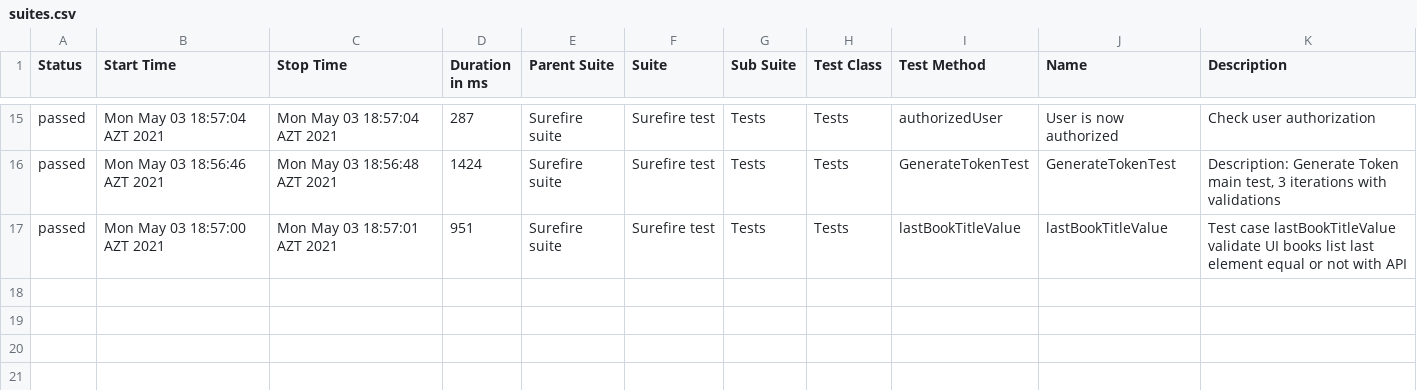
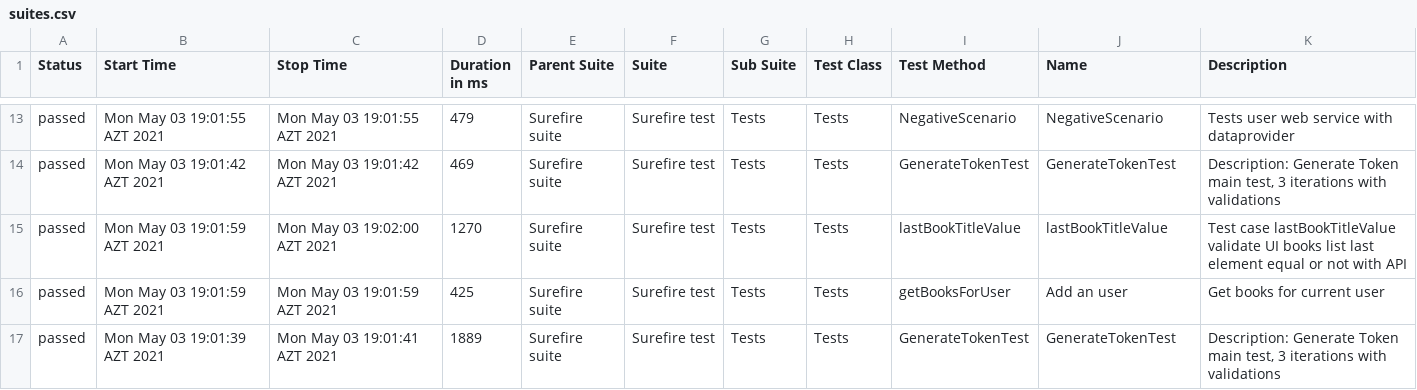
Before and after one commit to MonolithOfficial/allure-report-final, a CSV file: allure-report/data/suites.csv, drawn as a sheet; only a part is shown, gaps mark what is left out; the diff covers the shown part only.

```diff
--- a/allure-report/data/suites.csv
+++ b/allure-report/data/suites.csv
@@ -15,3 +13,5 @@
-"passed","Mon May 03 18:57:04 AZT 2021","Mon May 03 18:57:04 AZT 2021","287","Surefire suite","Surefire test","Tests","Tests","authorizedUser","User is now authorized","Check user authorization"
-"passed","Mon May 03 18:56:46 AZT 2021","Mon May 03 18:56:48 AZT 2021","1424","Surefire suite","Surefire test","Tests","Tests","GenerateTokenTest","GenerateTokenTest","Description: Generate Token main test, 3 iterations with validations"
-"passed","Mon May 03 18:57:00 AZT 2021","Mon May 03 18:57:01 AZT 2021","951","Surefire suite","Surefire test","Tests","Tests","lastBookTitleValue","lastBookTitleValue","Test case lastBookTitleValue validate UI books list last element equal or not with API"
+"passed","Mon May 03 19:01:55 AZT 2021","Mon May 03 19:01:55 AZT 2021","479","Surefire suite","Surefire test","Tests","Tests","NegativeScenario","NegativeScenario","Tests user web service with dataprovider"
+"passed","Mon May 03 19:01:42 AZT 2021","Mon May 03 19:01:42 AZT 2021","469","Surefire suite","Surefire test","Tests","Tests","GenerateTokenTest","GenerateTokenTest","Description: Generate Token main test, 3 iterations with validations"
+"passed","Mon May 03 19:01:59 AZT 2021","Mon May 03 19:02:00 AZT 2021","1270","Surefire suite","Surefire test","Tests","Tests","lastBookTitleValue","lastBookTitleValue","Test case lastBookTitleValue validate UI books list last element equal or not with API"
+"passed","Mon May 03 19:01:59 AZT 2021","Mon May 03 19:01:59 AZT 2021","425","Surefire suite","Surefire test","Tests","Tests","getBooksForUser","Add an user","Get books for current user"
+"passed","Mon May 03 19:01:39 AZT 2021","Mon May 03 19:01:41 AZT 2021","1889","Surefire suite","Surefire test","Tests","Tests","GenerateTokenTest","GenerateTokenTest","Description: Generate Token main test, 3 iterations with validations"
```
Also changed, not shown: 2 removed rows and 57 edited cells elsewhere in this file, allure-report/data/behaviors.csv, 38 other files.
